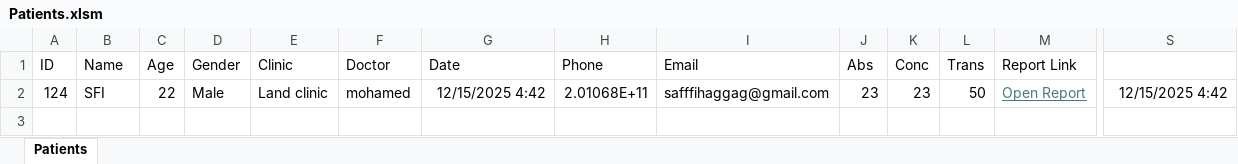
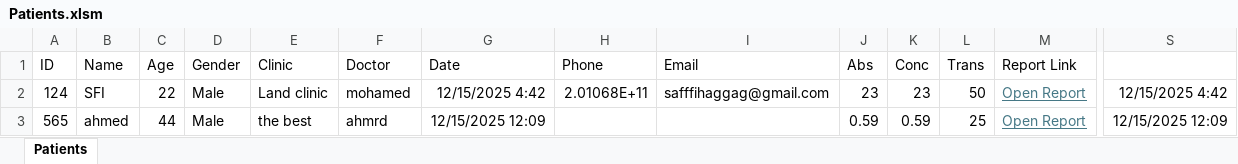
Before and after one commit to sfi7/safi-lab-new, an Excel workbook: Patients.xlsm, sheet Patients, drawn as a sheet; only a part is shown, gaps mark what is left out; values as stored, in another font and other column widths than the file's, no borders; charts and pictures not drawn; rows hold the shown columns only; the diff names each change by its address in the sheet, - before the commit and + after, or states it on an @@ line.

Commit message:
Update report for patient 565

```diff
--- a/Patients.xlsm (sheet Patients)
+++ b/Patients.xlsm (sheet Patients)
+row 3: 565 | ahmed | 44 | Male | the best | ahmrd | 12/15/2025 12:09 |  |  | 0.59 | 0.59 | 25 | Open Report | 12/15/2025 12:09
```
Also changed, not shown: charts or pictures, 3 other files.
